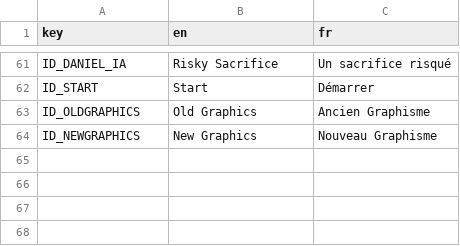
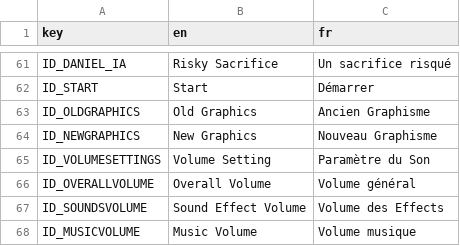
Before and after one commit to Reefri/Sokaboom, a CSV file: Localisation/Localisation.csv, drawn as a sheet; only a part is shown, gaps mark what is left out.

Commit message:
Add localisation

```diff
--- a/Localisation/Localisation.csv
+++ b/Localisation/Localisation.csv
@@ -64 +64,5 @@ ID_OLDGRAPHICS,Old Graphics, Ancien Graphisme
 ID_NEWGRAPHICS,New Graphics, Nouveau Graphisme
+ID_VOLUMESETTINGS,Volume Setting,Paramètre du Son
+ID_OVERALLVOLUME,Overall Volume,Volume général
+ID_SOUNDSVOLUME,Sound Effect Volume,Volume des Effects
+ID_MUSICVOLUME,Music Volume,Volume musique
```
